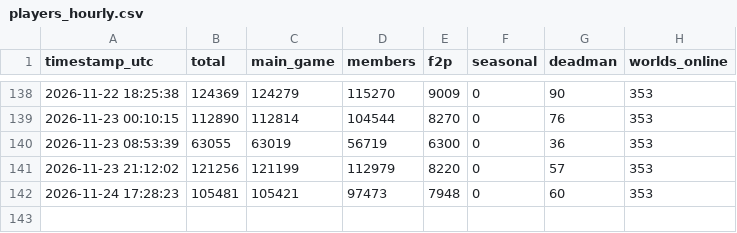
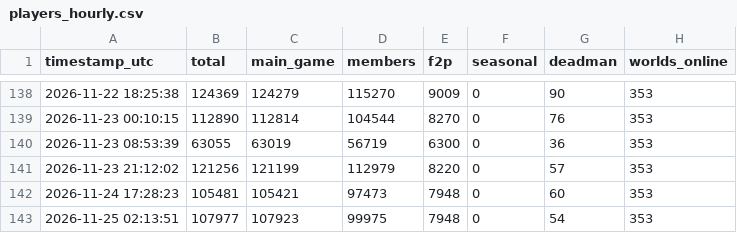
Before and after one commit to Chraind/osrs-analytics, a CSV file: data/players_hourly.csv, drawn as a sheet; only a part is shown, gaps mark what is left out; the diff names each change by its address in the sheet, - before the commit and + after, or states it on an @@ line.

```diff
--- a/data/players_hourly.csv
+++ b/data/players_hourly.csv
+row 143: 2026-11-25 02:13:51 | 107977 | 107923 | 99975 | 7948 | 0 | 54 | 353
```
Also changed, not shown: 1 other file.
